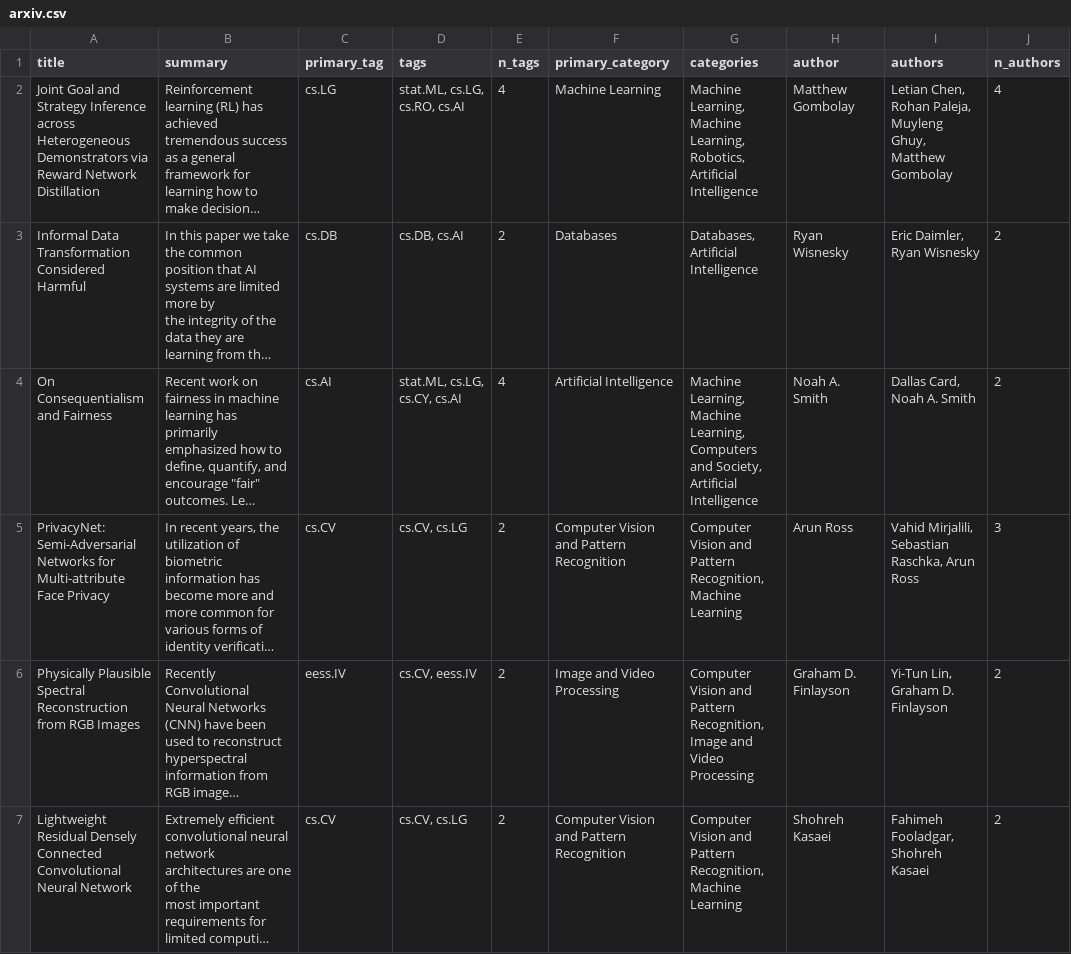
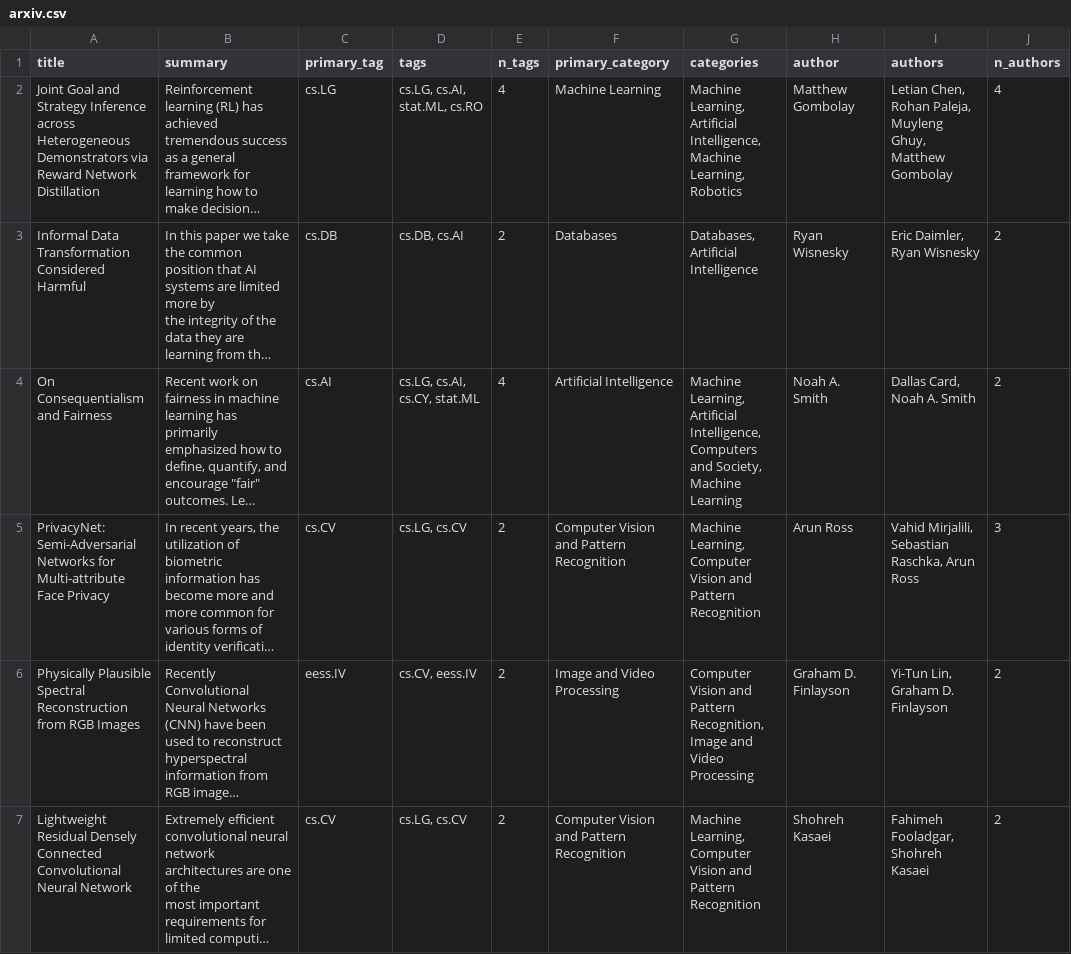
Before and after one commit to bryanwhiting/ds-arxiv, a CSV file: _posts/2020-01-04/arxiv.csv, drawn as a sheet; only a part is shown; long unchanged cells end in …; the diff covers the shown part only; the diff names each change by its address in the sheet, - before the commit and + after, or states it on an @@ line.

```diff
--- a/_posts/2020-01-04/arxiv.csv
+++ b/_posts/2020-01-04/arxiv.csv
-D2 (tags): stat.ML, cs.LG, cs.RO, cs.AI
+D2 (tags): cs.LG, cs.AI, stat.ML, cs.RO
-G2 (categories): Machine Learning, Machine Learning, Robotics, Artificial Intelligence
+G2 (categories): Machine Learning, Artificial Intelligence, Machine Learning, Robotics
-D4 (tags): stat.ML, cs.LG, cs.CY, cs.AI
+D4 (tags): cs.LG, cs.AI, cs.CY, stat.ML
-G4 (categories): Machine Learning, Machine Learning, Computers and Society, Artificial Intelligence
+G4 (categories): Machine Learning, Artificial Intelligence, Computers and Society, Machine Learning
-D5 (tags): cs.CV, cs.LG
+D5 (tags): cs.LG, cs.CV
-G5 (categories): Computer Vision and Pattern Recognition, Machine Learning
+G5 (categories): Machine Learning, Computer Vision and Pattern Recognition
-D7 (tags): cs.CV, cs.LG
+D7 (tags): cs.LG, cs.CV
-G7 (categories): Computer Vision and Pattern Recognition, Machine Learning
+G7 (categories): Machine Learning, Computer Vision and Pattern Recognition
```
Also changed, not shown: 21 edited cells elsewhere in this file, 4 other files.
